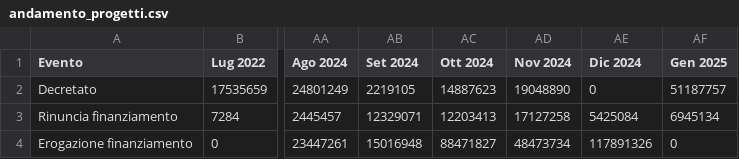
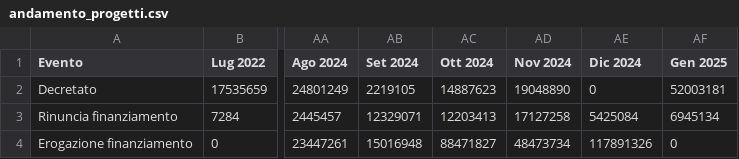
Before and after one commit to teamdigitale/padigitale2026-opendata, a CSV file: data/KPI/andamento_progetti.csv, drawn as a sheet; only a part is shown, gaps mark what is left out; the diff names each change by its address in the sheet, - before the commit and + after, or states it on an @@ line.

Commit message:
Aggiunti dataset con split per avviso

```diff
--- a/data/KPI/andamento_progetti.csv
+++ b/data/KPI/andamento_progetti.csv
-AF2 (Gen 2025): 51187757
+AF2 (Gen 2025): 52003181
```
Also changed, not shown: data/KPI/importi_per_comune.csv, data/KPI/totale_per_misura.csv, 4 other files.
